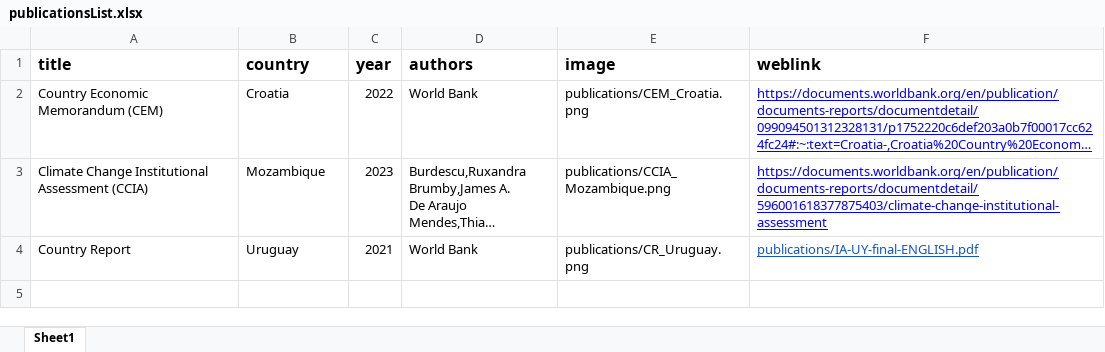
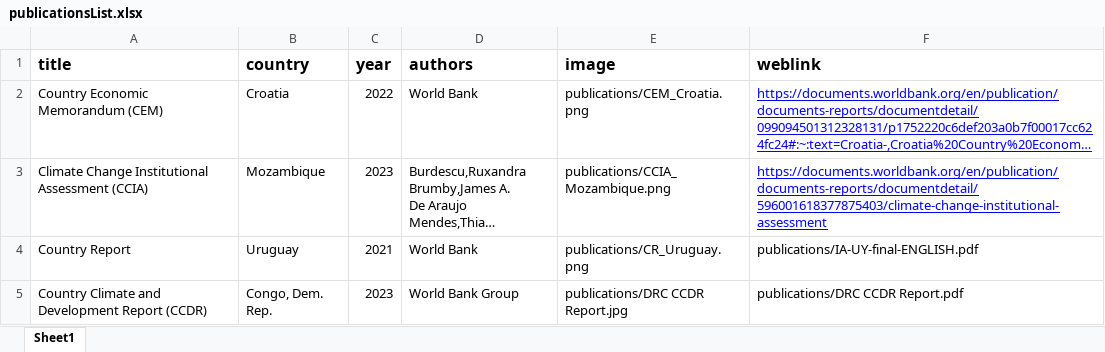
Before and after one commit to worldbank/institutional-assessment-dashboard, an Excel workbook: app/data/publicationsList.xlsx, sheet Sheet1, drawn as a sheet; long unchanged cells end in …; values as stored, in another font and other column widths than the file's, no borders; the diff names each change by its address in the sheet, - before the commit and + after, or states it on an @@ line.

Commit message:
Added CCDR report #284

```diff
--- a/app/data/publicationsList.xlsx (sheet Sheet1)
+++ b/app/data/publicationsList.xlsx (sheet Sheet1)
@@ F4 underline: on → off, text colour: #1155CC → black @@
+row 5: Country Climate and Development Report (CCDR) | Congo, Dem. Rep. | 2023 | World Bank Group | publications/DRC CCDR Report.jpg | publications/DRC CCDR Report.pdf
```
